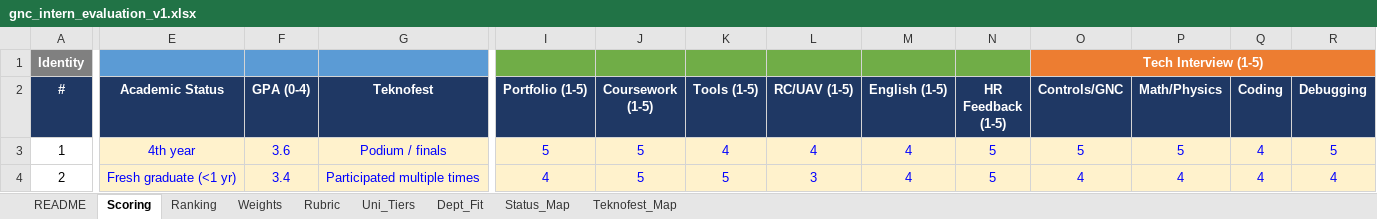
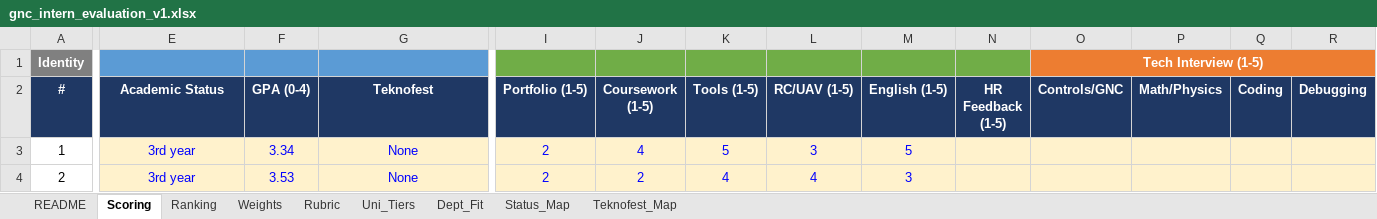
Before and after one commit to mt3541/intern_evaluation, an Excel workbook: gnc_june_2026/gnc_intern_evaluation_v1.xlsx, sheet Scoring, drawn as a sheet; only a part is shown, gaps mark what is left out; values as stored, in another font and other column widths than the file's, no borders; conditional formats not drawn; the diff covers the shown part only; the diff names each change by its address in the sheet, - before the commit and + after, or states it on an @@ line.

```diff
--- a/gnc_june_2026/gnc_intern_evaluation_v1.xlsx (sheet Scoring)
+++ b/gnc_june_2026/gnc_intern_evaluation_v1.xlsx (sheet Scoring)
-E3 (Academic Status): 4th year
+E3 (Academic Status): 3rd year
-F3 (GPA (0-4)): 3.6
+F3 (GPA (0-4)): 3.34
-G3 (Teknofest): Podium / finals
+G3 (Teknofest): None
-I3 (Portfolio (1-5)): 5
+I3 (Portfolio (1-5)): 2
-J3 (Coursework (1-5)): 5
+J3 (Coursework (1-5)): 4
-K3 (Tools (1-5)): 4
+K3 (Tools (1-5)): 5
-L3 (RC/UAV (1-5)): 4
+L3 (RC/UAV (1-5)): 3
-M3 (English (1-5)): 4
+M3 (English (1-5)): 5
-N3:N4 (HR Feedback (1-5)): 5
+N3:N4 (HR Feedback (1-5)): (empty)
-O3 (Controls/GNC): 5
+O3 (Controls/GNC): (empty)
-P3 (Math/Physics): 5
+P3 (Math/Physics): (empty)
-Q3:Q4 (Coding): 4
+Q3:Q4 (Coding): (empty)
-R3 (Debugging): 5
+R3 (Debugging): (empty)
-E4 (Academic Status): Fresh graduate (<1 yr)
+E4 (Academic Status): 3rd year
-F4 (GPA (0-4)): 3.4
+F4 (GPA (0-4)): 3.53
-G4 (Teknofest): Participated multiple times
+G4 (Teknofest): None
-I4 (Portfolio (1-5)): 4
+I4 (Portfolio (1-5)): 2
-J4 (Coursework (1-5)): 5
+J4 (Coursework (1-5)): 2
-K4 (Tools (1-5)): 5
+K4 (Tools (1-5)): 4
-L4 (RC/UAV (1-5)): 3
+L4 (RC/UAV (1-5)): 4
-M4 (English (1-5)): 4
+M4 (English (1-5)): 3
-O4 (Controls/GNC): 4
+O4 (Controls/GNC): (empty)
-P4 (Math/Physics): 4
+P4 (Math/Physics): (empty)
-R4 (Debugging): 4
+R4 (Debugging): (empty)
```
Also changed, not shown: 755 edited cells elsewhere in this sheet, sheet Ranking, sheet Weights, formulas that keep their value, 55 other files.
